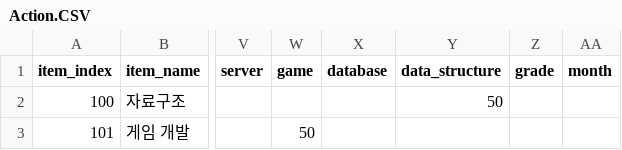
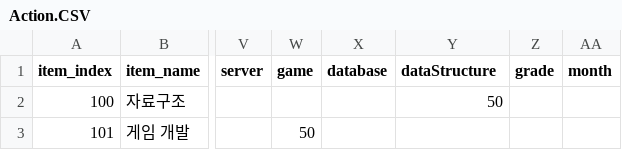
Before and after one commit to OhChanhee/DGSW_Simulation, a CSV file: Assets/Resources/csvFolder/Action.CSV, drawn as a sheet; only a part is shown, gaps mark what is left out; the diff names each change by its address in the sheet, - before the commit and + after, or states it on an @@ line.

```diff
--- a/Assets/Resources/csvFolder/Action.CSV
+++ b/Assets/Resources/csvFolder/Action.CSV
-Y1: data_structure
+Y1: dataStructure
```
Also changed, not shown: 27 other files.
